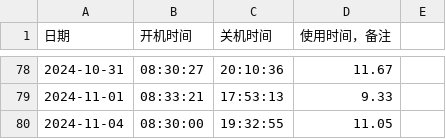
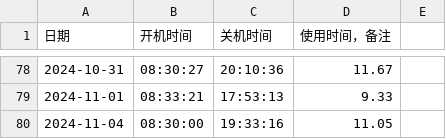
Before and after one commit to tilipinpin/workt, a CSV file: date/usage_data.csv, drawn as a sheet; only a part is shown, gaps mark what is left out.

Commit message:
更新计算机使用时间记录 - 2024-11-04

```diff
--- a/date/usage_data.csv
+++ b/date/usage_data.csv
@@ -79,2 +79,2 @@
 2024-11-01,08:33:21,17:53:13,9.33,
-2024-11-04,08:30:00,19:32:55,11.05,
+2024-11-04,08:30:00,19:33:16,11.05,
```
